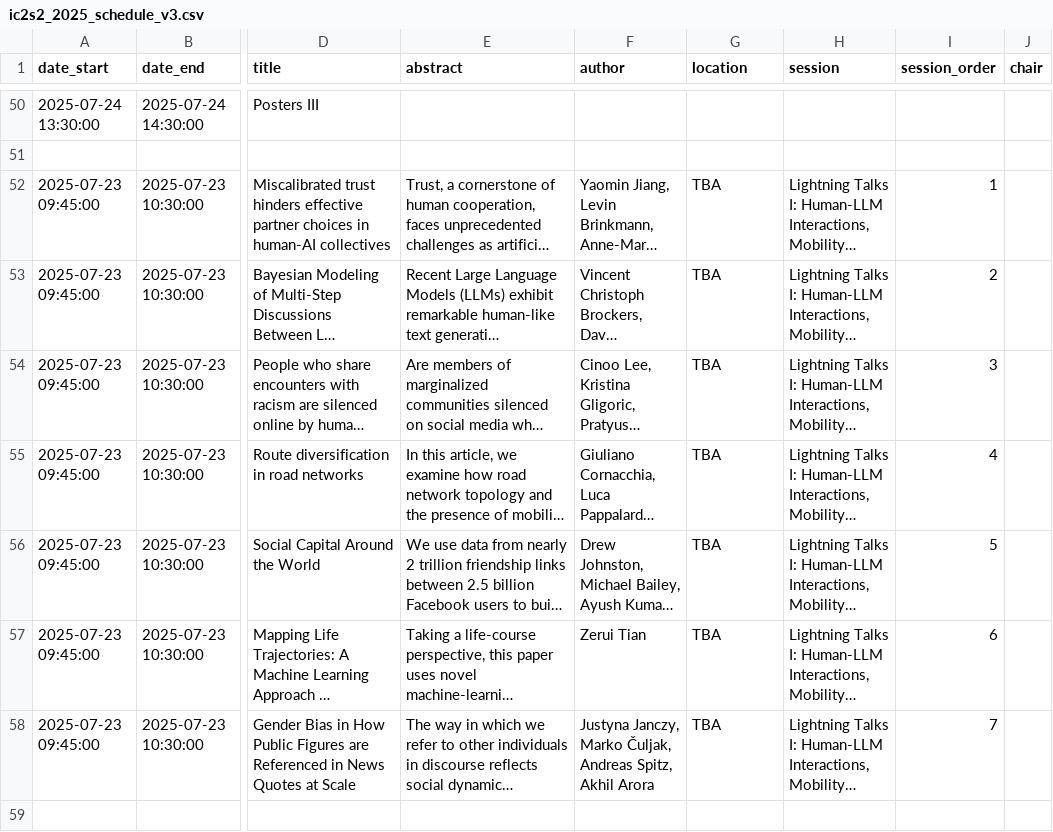
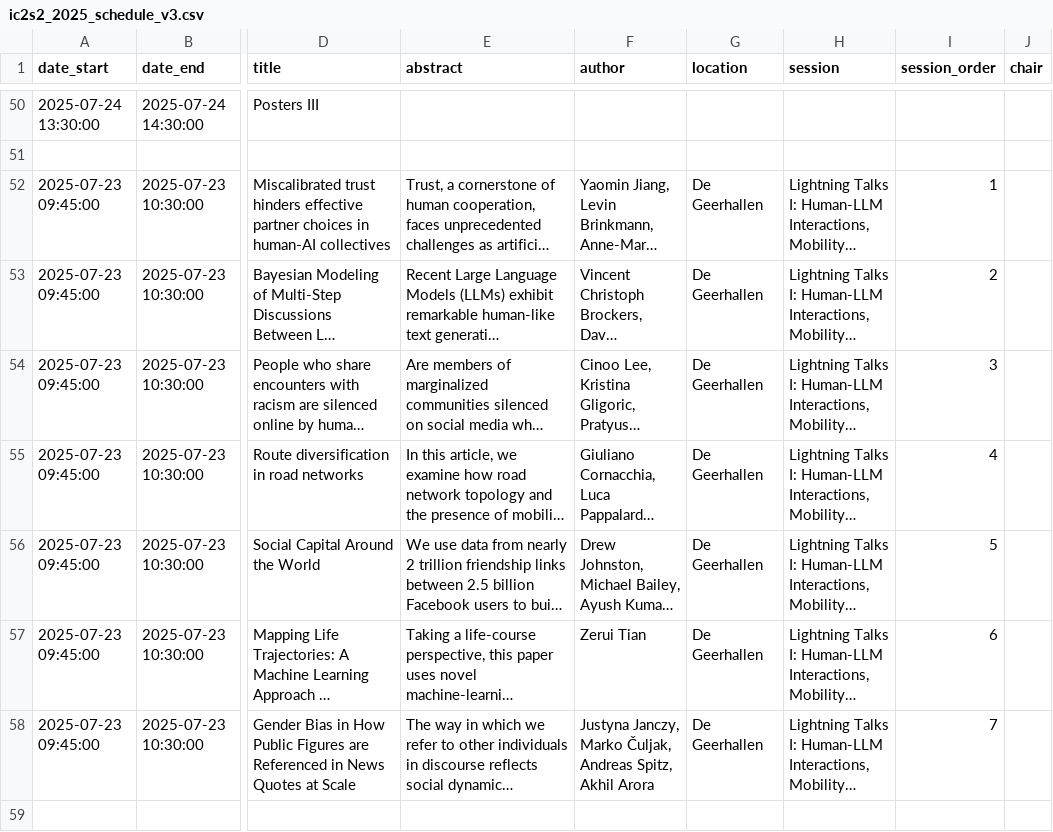
Before and after one commit to nathanlesage/ic2s2-2025, a CSV file: files/ic2s2_2025_schedule_v3.csv, drawn as a sheet; only a part is shown, gaps mark what is left out; long unchanged cells end in …; the diff covers the shown part only; the diff names each change by its address in the sheet, - before the commit and + after, or states it on an @@ line.

Commit message:
fix: Final rooms

```diff
--- a/files/ic2s2_2025_schedule_v3.csv
+++ b/files/ic2s2_2025_schedule_v3.csv
-G52:G58 (location): TBA
+G52:G58 (location): De Geerhallen
```
Also changed, not shown: 14 edited cells elsewhere in this file.
